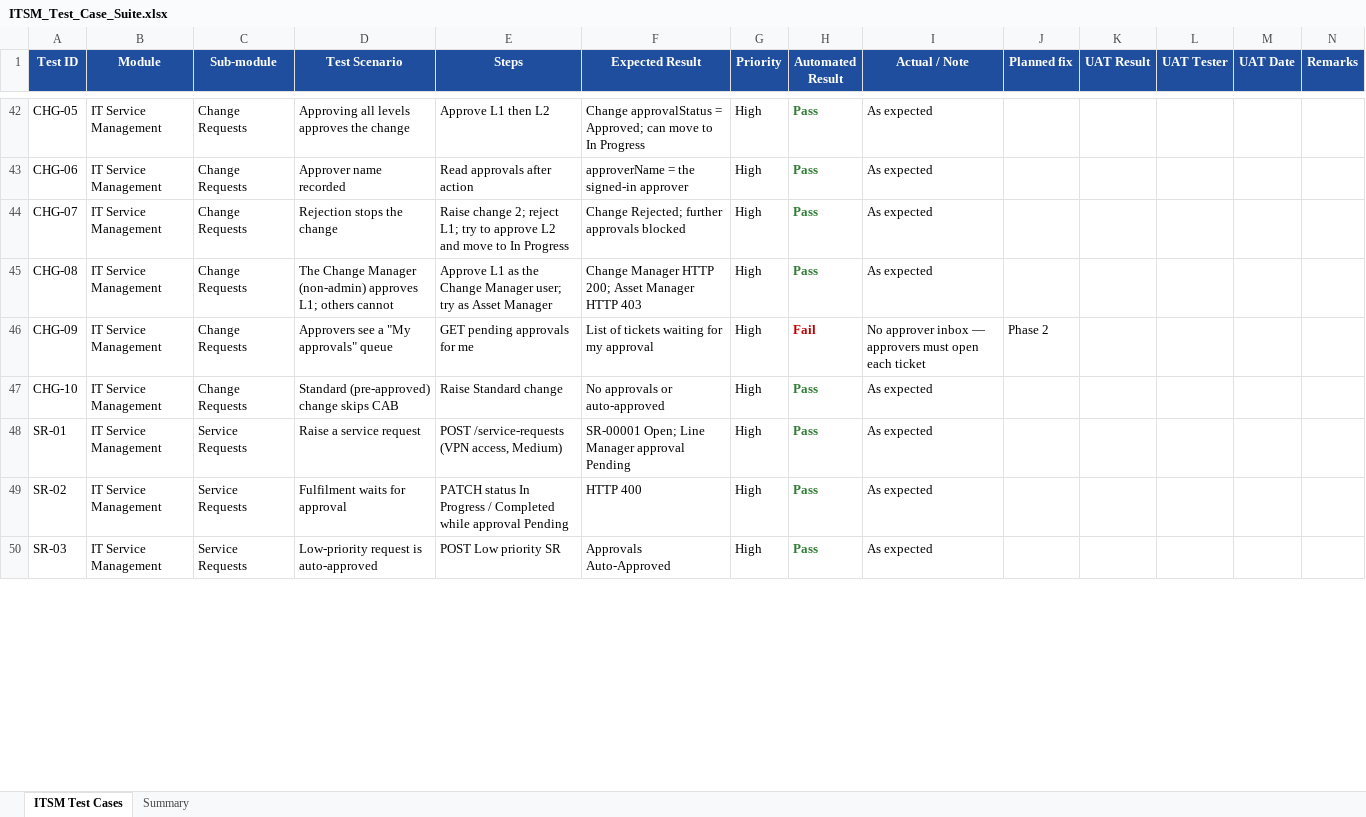
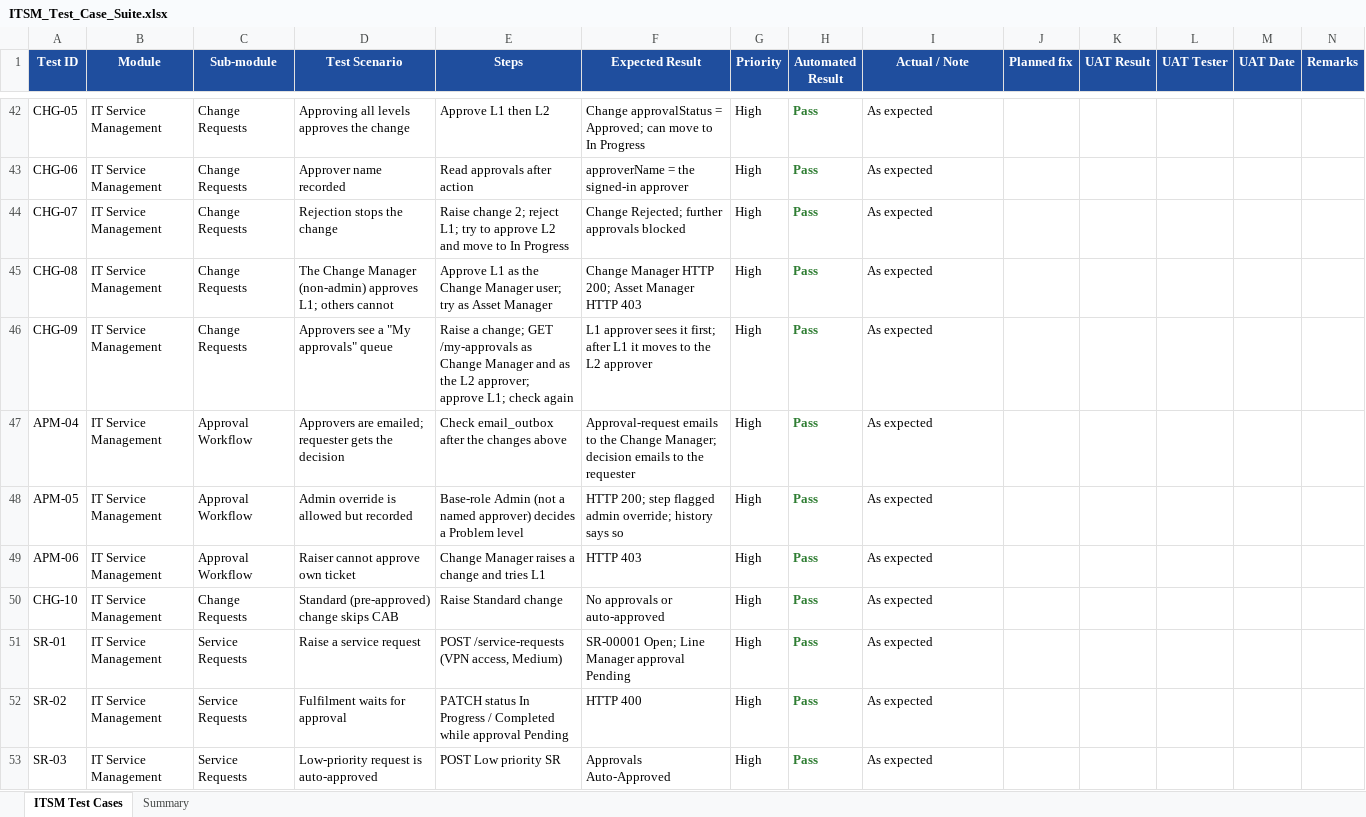
Before and after one commit to sachienbansode/it-transformation-asset, an Excel workbook: Claude outputs/ITSM_Test_Case_Suite.xlsx, sheet ITSM Test Cases, drawn as a sheet; only a part is shown, gaps mark what is left out; values as stored, in another font and other column widths than the file's, no borders; charts and pictures not drawn; the diff covers the shown part only; the diff names each change by its address in the sheet, - before the commit and + after, or states it on an @@ line.

Commit message:
ITSM phase 2: named approvers, My Approvals inbox, approval emails

```diff
--- a/Claude outputs/ITSM_Test_Case_Suite.xlsx (sheet ITSM Test Cases)
+++ b/Claude outputs/ITSM_Test_Case_Suite.xlsx (sheet ITSM Test Cases)
-E46 (Steps): GET pending approvals for me
+E46 (Steps): Raise a change; GET /my-approvals as Change Manager and as the L2 approver; approve L1; check again
-F46 (Expected Result): List of tickets waiting for my approval
+F46 (Expected Result): L1 approver sees it first; after L1 it moves to the L2 approver
-H46 (Automated Result): Fail
+H46 (Automated Result): Pass
-H46 text colour: #C00000
+H46 text colour: #2E7D32
-I46 (Actual / Note): No approver inbox — approvers must open each ticket
+I46 (Actual / Note): As expected
-J46 (Planned fix): Phase 2
+J46 (Planned fix): (empty)
+row 47: APM-04 | IT Service Management | Approval Workflow | Approvers are emailed; requester gets the decision | Check email_outbox after the changes above | Approval-request emails to the Change Manager; decision emails to the requester | High | Pass | As expected
+row 48: APM-05 | IT Service Management | Approval Workflow | Admin override is allowed but recorded | Base-role Admin (not a named approver) decides a Problem level | HTTP 200; step flagged admin override; history says so | High | Pass | As expected
+row 49: APM-06 | IT Service Management | Approval Workflow | Raiser cannot approve own ticket | Change Manager raises a change and tries L1 | HTTP 403 | High | Pass | As expected
```
Also changed, not shown: 14 edited cells and cell formats elsewhere in this sheet, sheet Summary, 9 other files.
